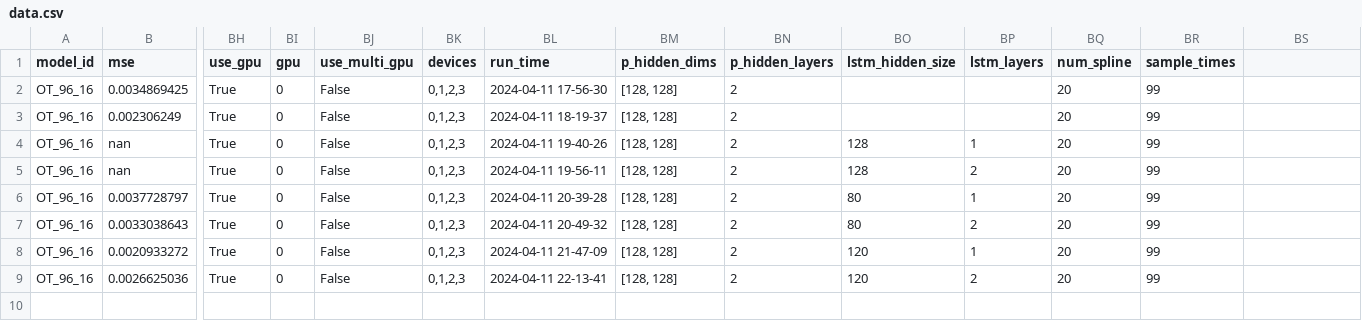
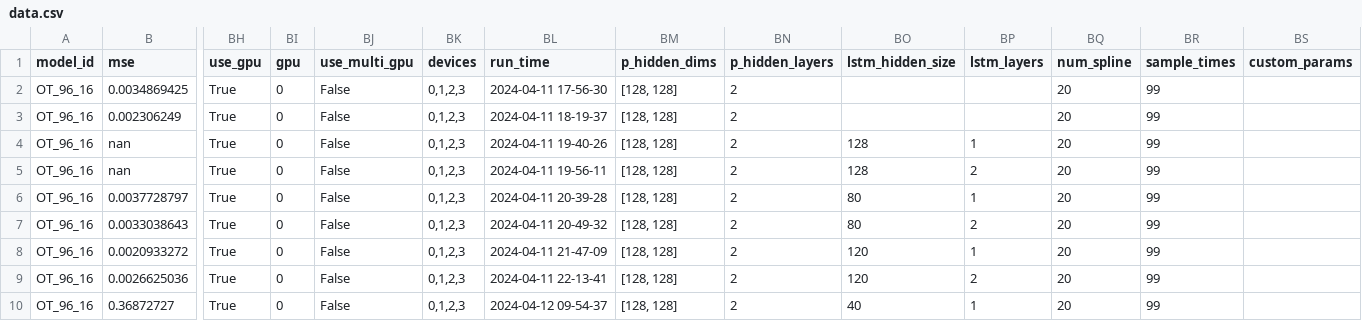
Before and after one commit to Jack251970/Time-Series-Library, a CSV file: data/probability_forecast/data.csv, drawn as a sheet; only a part is shown, gaps mark what is left out; rows hold the shown columns only; the diff names each change by its address in the sheet, - before the commit and + after, or states it on an @@ line.

```diff
--- a/data/probability_forecast/data.csv
+++ b/data/probability_forecast/data.csv
-BS1: (empty)
+BS1: custom_params
+row 10: OT_96_16 | 0.36872727 | True | 0 | False | 0,1,2,3 | 2024-04-12 09-54-37 | [128, 128] | 2 | 40 | 1 | 20 | 99
```
Also changed, not shown: data/jump_data.csv, 8 other files.
